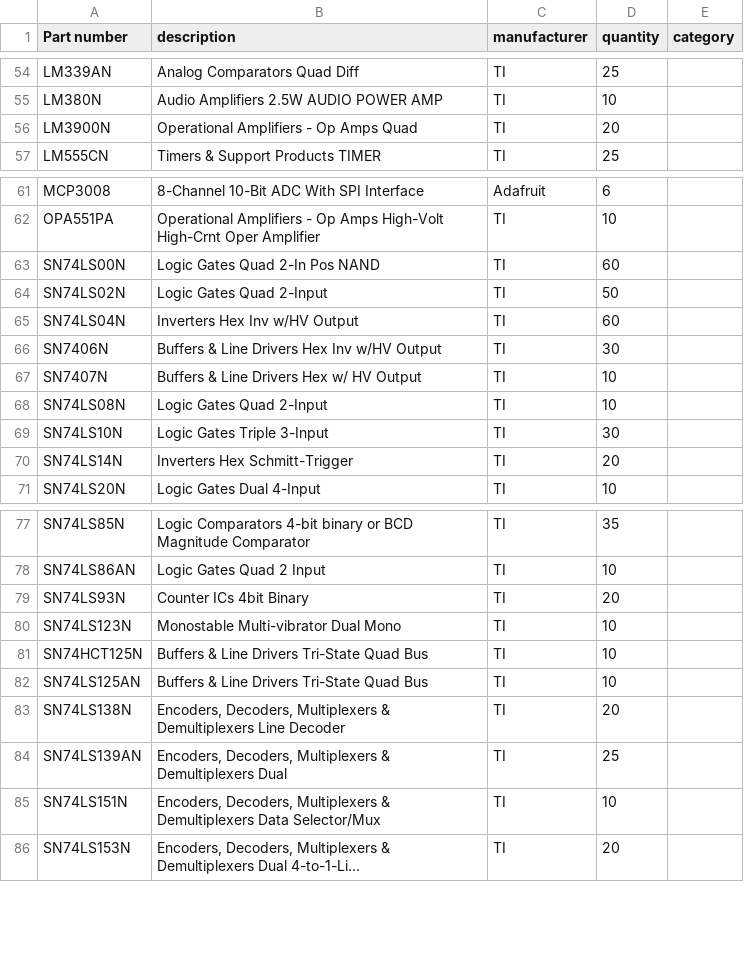
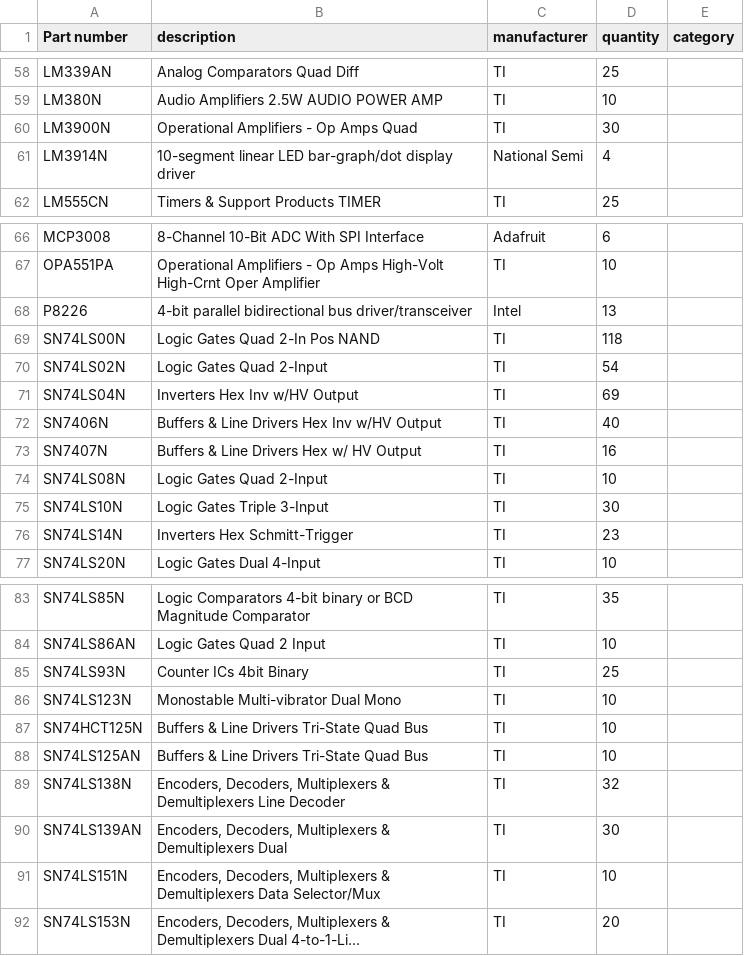
Before and after one commit to cartheur/parts-is-parts, a CSV file: inventory/immediate.csv, drawn as a sheet; only a part is shown, gaps mark what is left out; long unchanged cells end in …; the diff covers the shown part only.

```diff
--- a/inventory/immediate.csv
+++ b/inventory/immediate.csv
@@ -55,3 +59,4 @@ LM339AN,Analog Comparators Quad Diff,TI,25,
 LM380N,Audio Amplifiers 2.5W AUDIO POWER AMP,TI,10,
-LM3900N,Operational Amplifiers - Op Amps Quad,TI,20,
+LM3900N,Operational Amplifiers - Op Amps Quad,TI,30,
+LM3914N,10-segment linear LED bar-graph/dot display driver,National Semi,4,
 LM555CN,Timers & Support Products TIMER,TI,25,
@@ -62,10 +67,11 @@ MCP3008,8-Channel 10-Bit ADC With SPI Interface,Adafruit,6,
 OPA551PA,Operational Amplifiers - Op Amps High-Volt High-Crnt Oper Amplifier,TI,10,
-SN74LS00N,Logic Gates Quad 2-In Pos NAND,TI,60
-SN74LS02N,Logic Gates Quad 2-Input,TI,50,
-SN74LS04N,Inverters Hex Inv w/HV Output,TI,60
-SN7406N,Buffers & Line Drivers Hex Inv w/HV Output,TI,30,
-SN7407N,Buffers & Line Drivers Hex w/ HV Output,TI,10,
+P8226,4-bit parallel bidirectional bus driver/transceiver,Intel,13,
+SN74LS00N,Logic Gates Quad 2-In Pos NAND,TI,118
+SN74LS02N,Logic Gates Quad 2-Input,TI,54,
+SN74LS04N,Inverters Hex Inv w/HV Output,TI,69
+SN7406N,Buffers & Line Drivers Hex Inv w/HV Output,TI,40,
+SN7407N,Buffers & Line Drivers Hex w/ HV Output,TI,16,
 SN74LS08N,Logic Gates Quad 2-Input,TI,10,
 SN74LS10N,Logic Gates Triple 3-Input,TI,30,
-SN74LS14N,Inverters Hex Schmitt-Trigger,TI,20,
+SN74LS14N,Inverters Hex Schmitt-Trigger,TI,23,
 SN74LS20N,Logic Gates Dual 4-Input,TI,10,
@@ -78,3 +84,3 @@ SN74LS85N,Logic Comparators 4-bit binary or BCD Magnitude Comparator,TI,35,
 SN74LS86AN,Logic Gates Quad 2 Input,TI,10,
-SN74LS93N,Counter ICs 4bit Binary,TI,20,
+SN74LS93N,Counter ICs 4bit Binary,TI,25,
 SN74LS123N,Monostable Multi-vibrator Dual Mono,TI,10,
@@ -82,4 +88,4 @@ SN74HCT125N,Buffers & Line Drivers Tri-State Quad Bus,TI,10,
 SN74LS125AN,Buffers & Line Drivers Tri-State Quad Bus,TI,10,
-SN74LS138N,"Encoders, Decoders, Multiplexers & Demultiplexers Line Decoder",TI,20,
-SN74LS139AN,"Encoders, Decoders, Multiplexers & Demultiplexers Dual",TI,25,
+SN74LS138N,"Encoders, Decoders, Multiplexers & Demultiplexers Line Decoder",TI,32,
+SN74LS139AN,"Encoders, Decoders, Multiplexers & Demultiplexers Dual",TI,30,
 SN74LS151N,"Encoders, Decoders, Multiplexers & Demultiplexers Data Selector/Mux",TI,10,
```
Also changed, not shown: 8 added rows, 1 removed row and 8 edited cells elsewhere in this file.
